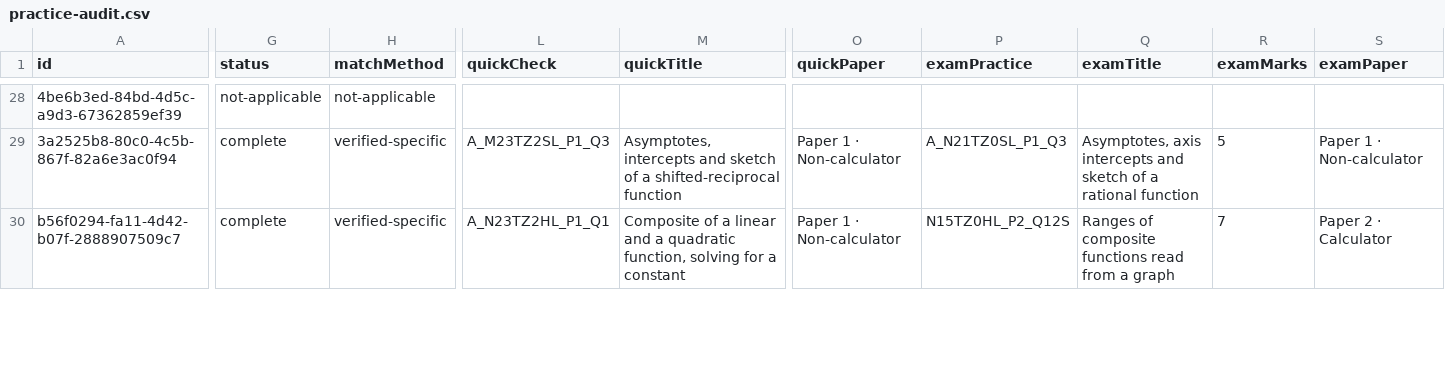
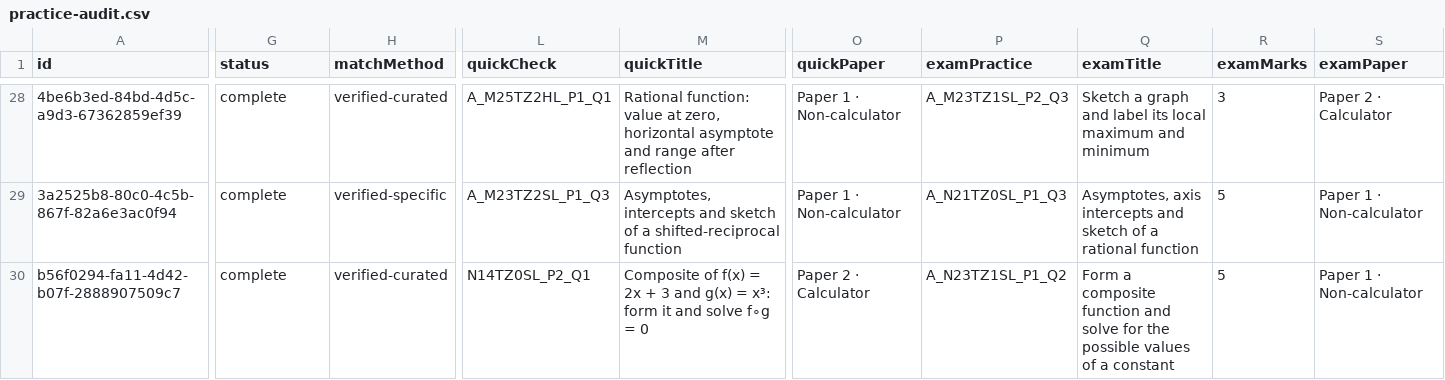
Before and after one commit to robbieflynn/mrflynnib-chatgpt, a CSV file: course-platform-pilot/practice-audit.csv, drawn as a sheet; only a part is shown, gaps mark what is left out; the diff covers the shown part only; the diff names each change by its address in the sheet, - before the commit and + after, or states it on an @@ line.

```diff
--- a/course-platform-pilot/practice-audit.csv
+++ b/course-platform-pilot/practice-audit.csv
-G28 (status): not-applicable
+G28 (status): complete
-H28 (matchMethod): not-applicable
+H28 (matchMethod): verified-curated
-L28 (quickCheck): (empty)
+L28 (quickCheck): A_M25TZ2HL_P1_Q1
-M28 (quickTitle): (empty)
+M28 (quickTitle): Rational function: value at zero, horizontal asymptote and range after reflection
-O28 (quickPaper): (empty)
+O28 (quickPaper): Paper 1 · Non-calculator
-P28 (examPractice): (empty)
+P28 (examPractice): A_M23TZ1SL_P2_Q3
-Q28 (examTitle): (empty)
+Q28 (examTitle): Sketch a graph and label its local maximum and minimum
-R28 (examMarks): (empty)
+R28 (examMarks): 3
-S28 (examPaper): (empty)
+S28 (examPaper): Paper 2 · Calculator
-H30 (matchMethod): verified-specific
+H30 (matchMethod): verified-curated
-L30 (quickCheck): A_N23TZ2HL_P1_Q1
+L30 (quickCheck): N14TZ0SL_P2_Q1
-M30 (quickTitle): Composite of a linear and a quadratic function, solving for a constant
+M30 (quickTitle): Composite of f(x) = 2x + 3 and g(x) = x³: form it and solve f∘g = 0
-O30 (quickPaper): Paper 1 · Non-calculator
+O30 (quickPaper): Paper 2 · Calculator
-P30 (examPractice): N15TZ0HL_P2_Q12S
+P30 (examPractice): A_N23TZ1SL_P1_Q2
-Q30 (examTitle): Ranges of composite functions read from a graph
+Q30 (examTitle): Form a composite function and solve for the possible values of a constant
-R30 (examMarks): 7
+R30 (examMarks): 5
-S30 (examPaper): Paper 2 · Calculator
+S30 (examPaper): Paper 1 · Non-calculator
```
Also changed, not shown: 1 moved row and 43 edited cells elsewhere in this file, course-platform-pilot/course-question-review.csv, 2 other files.
